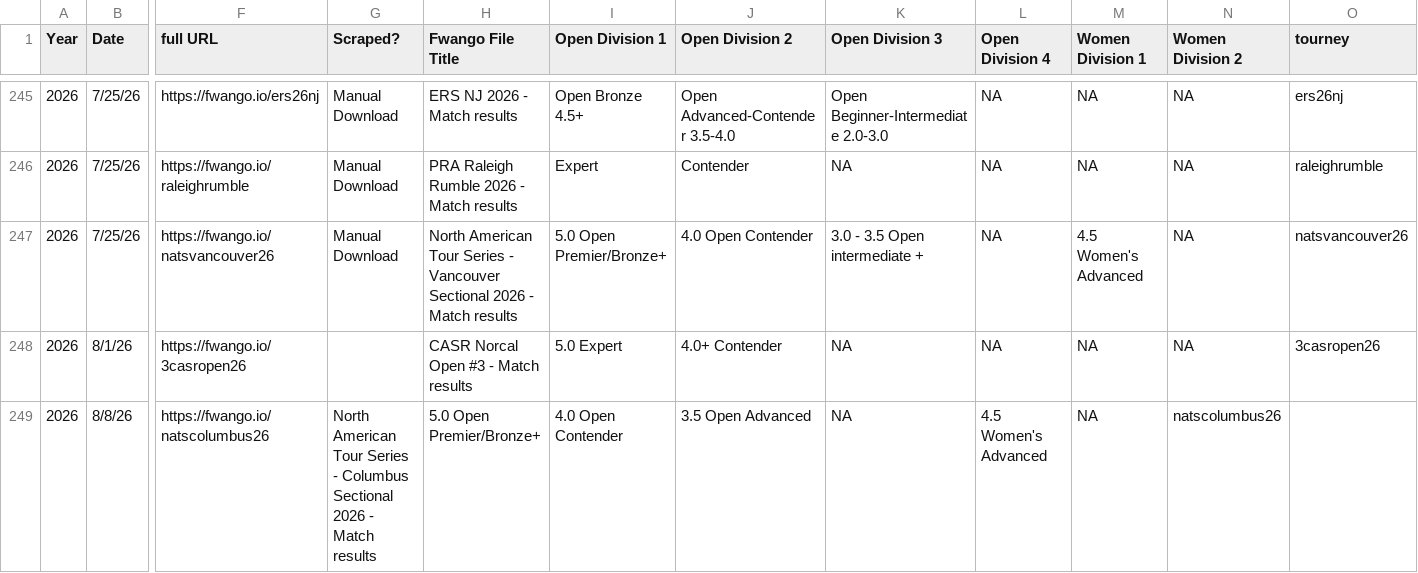
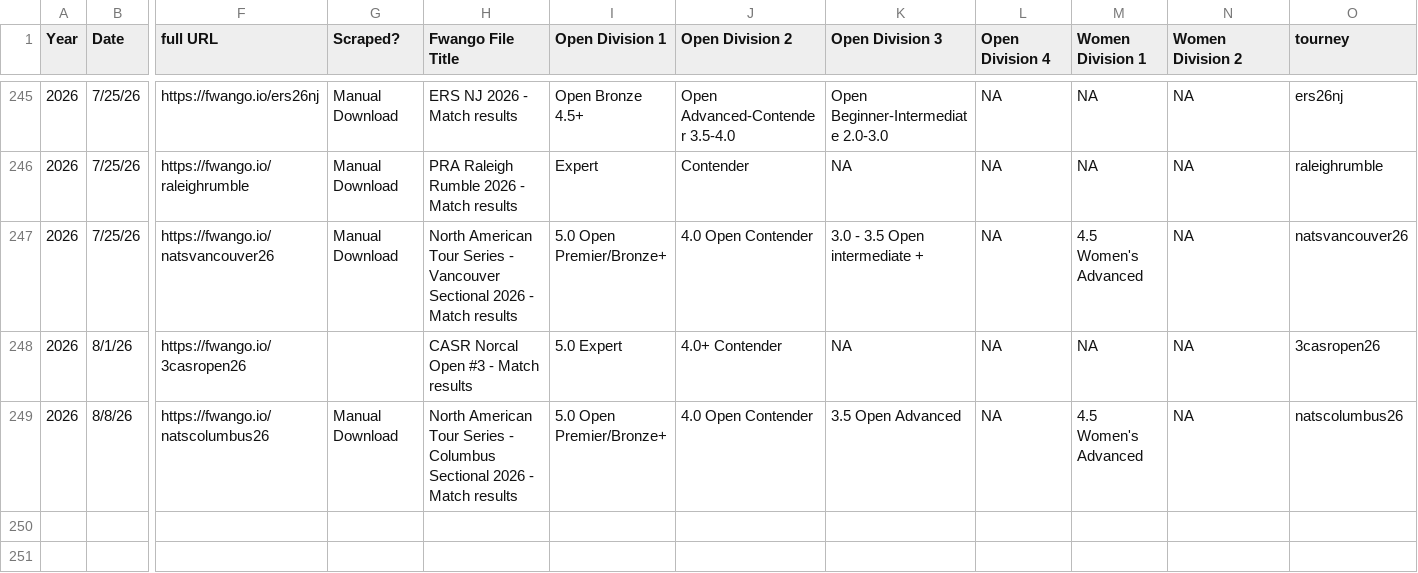
Before and after one commit to USAR-Rankings/rankings_model, a CSV file: Tourney List.csv, drawn as a sheet; only a part is shown, gaps mark what is left out; the diff names each change by its address in the sheet, - before the commit and + after, or states it on an @@ line.

Commit message:
Fix Columbus entry

```diff
--- a/Tourney List.csv
+++ b/Tourney List.csv
-G249 (Scraped?): North American Tour Series - Columbus Sectional 2026 - Match results
+G249 (Scraped?): Manual Download
-H249 (Fwango File Title): 5.0 Open Premier/Bronze+
+H249 (Fwango File Title): North American Tour Series - Columbus Sectional 2026 - Match results
-I249 (Open Division 1): 4.0 Open Contender
+I249 (Open Division 1): 5.0 Open Premier/Bronze+
-J249 (Open Division 2): 3.5 Open Advanced
+J249 (Open Division 2): 4.0 Open Contender
-K249 (Open Division 3): NA
+K249 (Open Division 3): 3.5 Open Advanced
-L249 (Open Division 4): 4.5 Women's Advanced
+L249 (Open Division 4): NA
-M249 (Women Division 1): NA
+M249 (Women Division 1): 4.5 Women's Advanced
-N249 (Women Division 2): natscolumbus26
+N249 (Women Division 2): NA
-O249 (tourney): (empty)
+O249 (tourney): natscolumbus26
```
